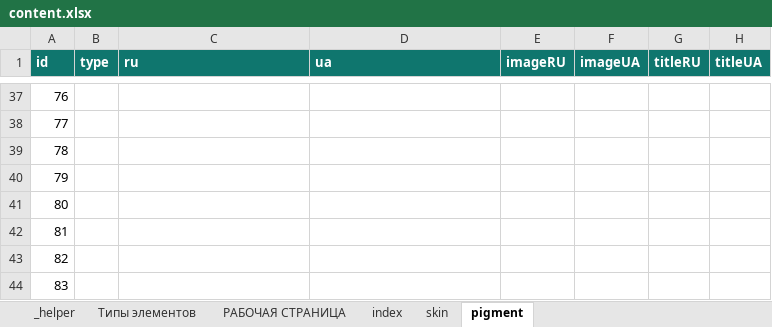
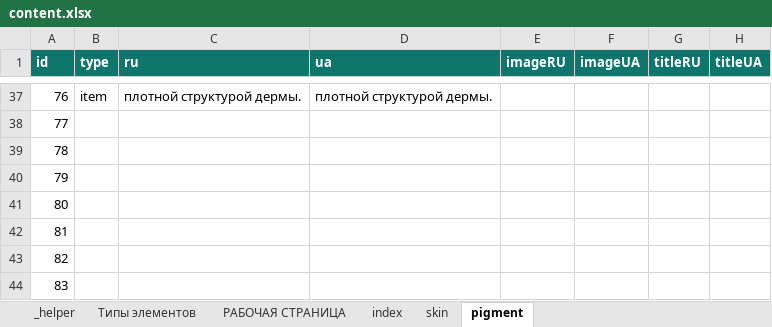
Before and after one commit to EugeneRusinsh1991/namipmu_app, an Excel workbook: src/content/content.xlsx, sheet pigment, drawn as a sheet; only a part is shown, gaps mark what is left out; values as stored, in another font and other column widths than the file's, no borders; conditional formats not drawn; the diff covers the shown part only; the diff names each change by its address in the sheet, - before the commit and + after, or states it on an @@ line.

```diff
--- a/src/content/content.xlsx (sheet pigment)
+++ b/src/content/content.xlsx (sheet pigment)
-B37 (type): (empty)
+B37 (type): item
-C37 (ru): (empty)
+C37 (ru): плотной структурой дермы.
-D37 (ua): (empty)
+D37 (ua): плотной структурой дермы.
```
Also changed, not shown: 75 edited cells elsewhere in this sheet, sheet skin, 5 other files.
